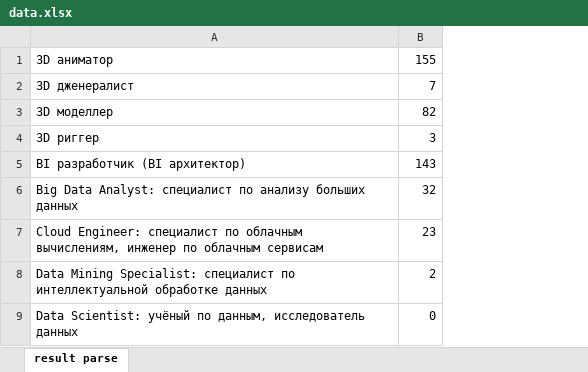
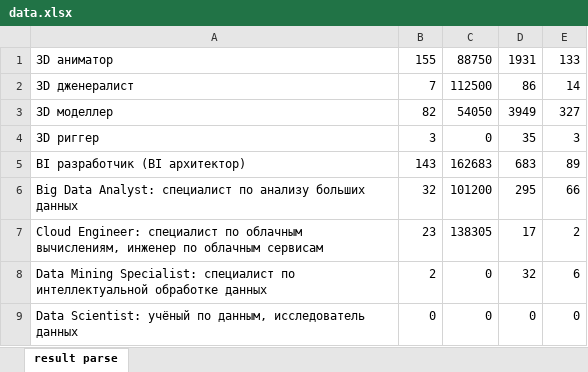
Before and after one commit to sergaik-web/parser, an Excel workbook: data.xlsx, sheet result parse, drawn as a sheet; only a part is shown; values as stored, in another font and other column widths than the file's, no borders; the diff names each change by its address in the sheet, - before the commit and + after, or states it on an @@ line.

```diff
--- a/data.xlsx (sheet result parse)
+++ b/data.xlsx (sheet result parse)
+column C, rows 1-9: 88750 | 112500 | 54050 | 0 | 162683 | 101200 | 138305 | 0 | 0
+column D, rows 1-9: 1931 | 86 | 3949 | 35 | 683 | 295 | 17 | 32 | 0
+column E, rows 1-9: 133 | 14 | 327 | 3 | 89 | 66 | 2 | 6 | 0
```
Also changed, not shown: data1.xlsx, 3 other files.
